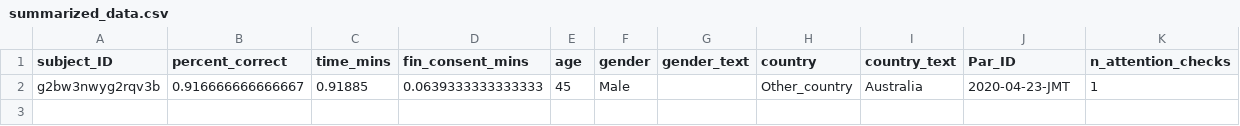
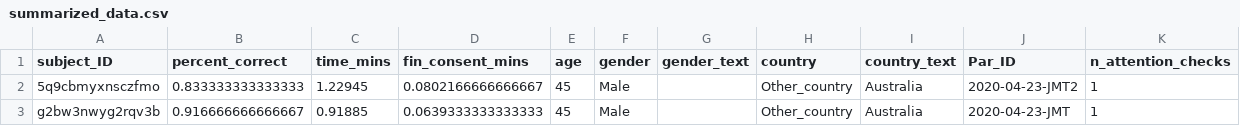
Before and after one commit to jtangen/jsPsych_Online_Experiments, a CSV file: data/summarized_data.csv, drawn as a sheet; the diff names each change by its address in the sheet, - before the commit and + after, or states it on an @@ line.

```diff
--- a/data/summarized_data.csv
+++ b/data/summarized_data.csv
+row 2: 5q9cbmyxnsczfmo | 0.833333333333333 | 1.22945 | 0.0802166666666667 | 45 | Male |  | Other_country | Australia | 2020-04-23-JMT2 | 1
```
Also changed, not shown: 3 other files.
